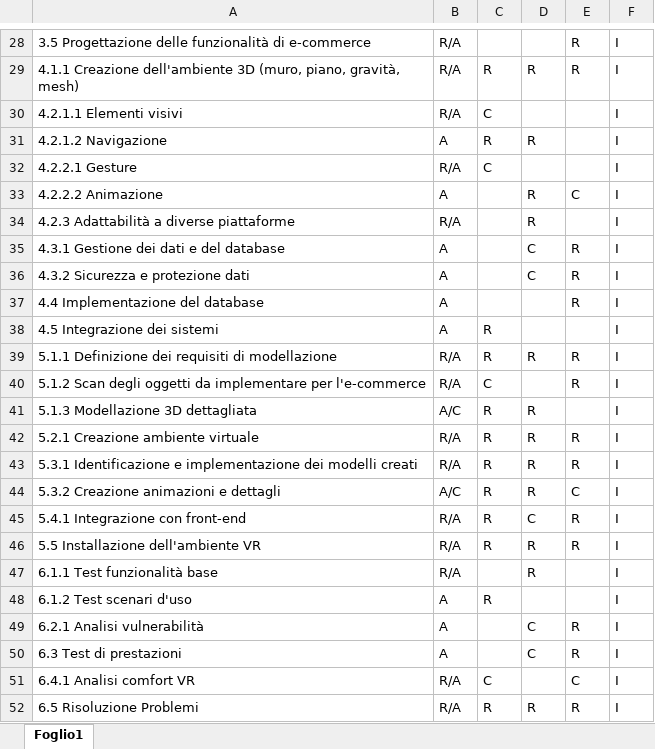
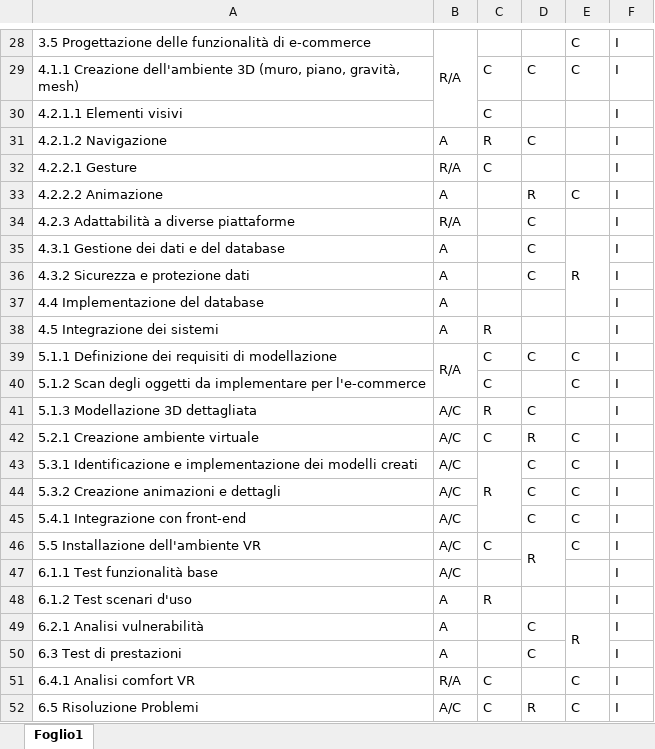
Before and after one commit to MirkoMolteni/GestioneProgetti, an Excel workbook: Fase_2/RACI.xlsx, sheet Foglio1, drawn as a sheet; only a part is shown, gaps mark what is left out; values as stored, in another font and other column widths than the file's, no cell formats; the diff covers the shown part only; the diff names each change by its address in the sheet, - before the commit and + after, or states it on an @@ line.

```diff
--- a/Fase_2/RACI.xlsx (sheet Foglio1)
+++ b/Fase_2/RACI.xlsx (sheet Foglio1)
+B28:B30 merged
-E28:E29: R
+E28:E29: C
-B29:B30: R/A
+B29:B30: (empty)
-C29: R
+C29: C
-D29: R
+D29: C
-D31: R
+D31: C
-D34: R
+D34: C
+E35:E37 merged
-E36:E37: R
+E36:E37: (empty)
+B39:B40 merged
-C39: R
+C39: C
-D39: R
+D39: C
-E39:E40: R
+E39:E40: C
-B40: R/A
+B40: (empty)
-D41: R
+D41: C
-B42:B43: R/A
+B42:B43: A/C
-C42: R
+C42: C
-E42:E43: R
+E42:E43: C
+C43:C45 merged
-D43:D44: R
+D43:D44: C
-C44:C45: R
+C44:C45: (empty)
-B45:B47: R/A
+B45:B47: A/C
-E45:E46: R
+E45:E46: C
-C46: R
+C46: C
+D46:D47 merged
-D47: R
+D47: (empty)
+E49:E50 merged
-E50: R
+E50: (empty)
-B52: R/A
+B52: A/C
-C52: R
+C52: C
+D52:D53 merged
-E52: R
+E52: C
```
Also changed, not shown: 3 added rows, 44 edited cells and merged cells elsewhere in this sheet, cell formats.
